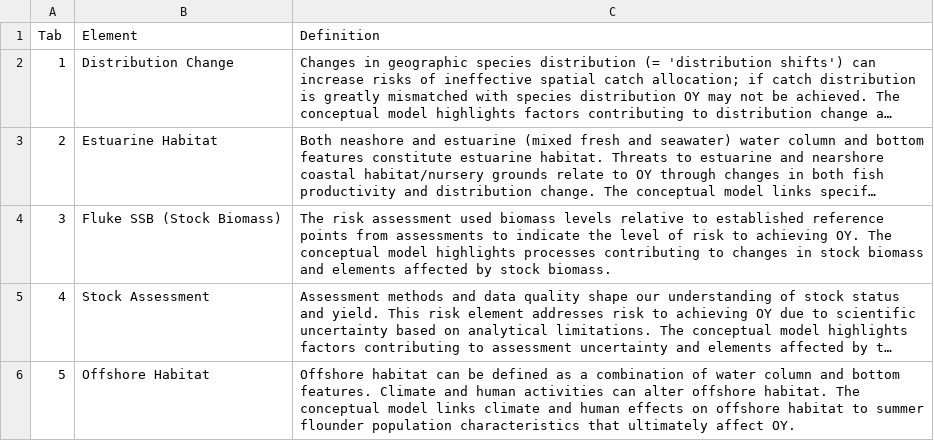
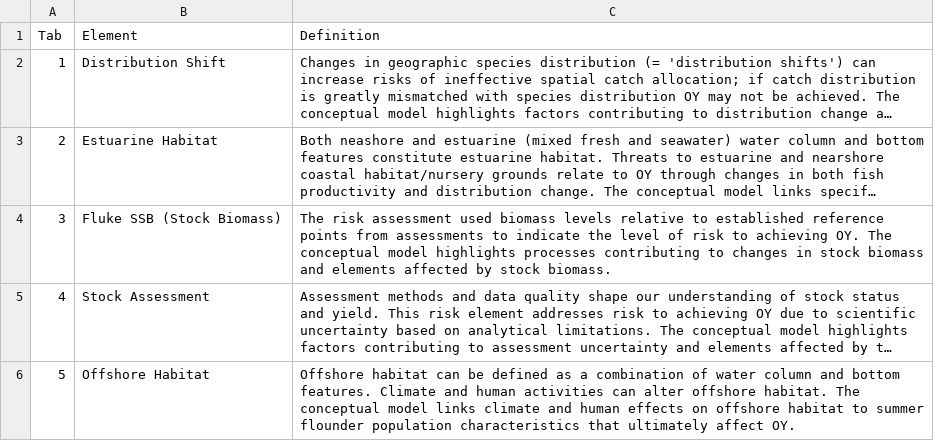
Before and after one commit to NEFSC/READ-SSB-DePiper_Summer_Flounder_Conceptual_Models, a CSV file: definitions.csv, drawn as a sheet; only a part is shown; long unchanged cells end in …; the diff names each change by its address in the sheet, - before the commit and + after, or states it on an @@ line.

Commit message:
replace dist change with dist shift in definitions

```diff
--- a/definitions.csv
+++ b/definitions.csv
-B2 (Element): Distribution Change
+B2 (Element): Distribution Shift
```
Also changed, not shown: 3 other files.
